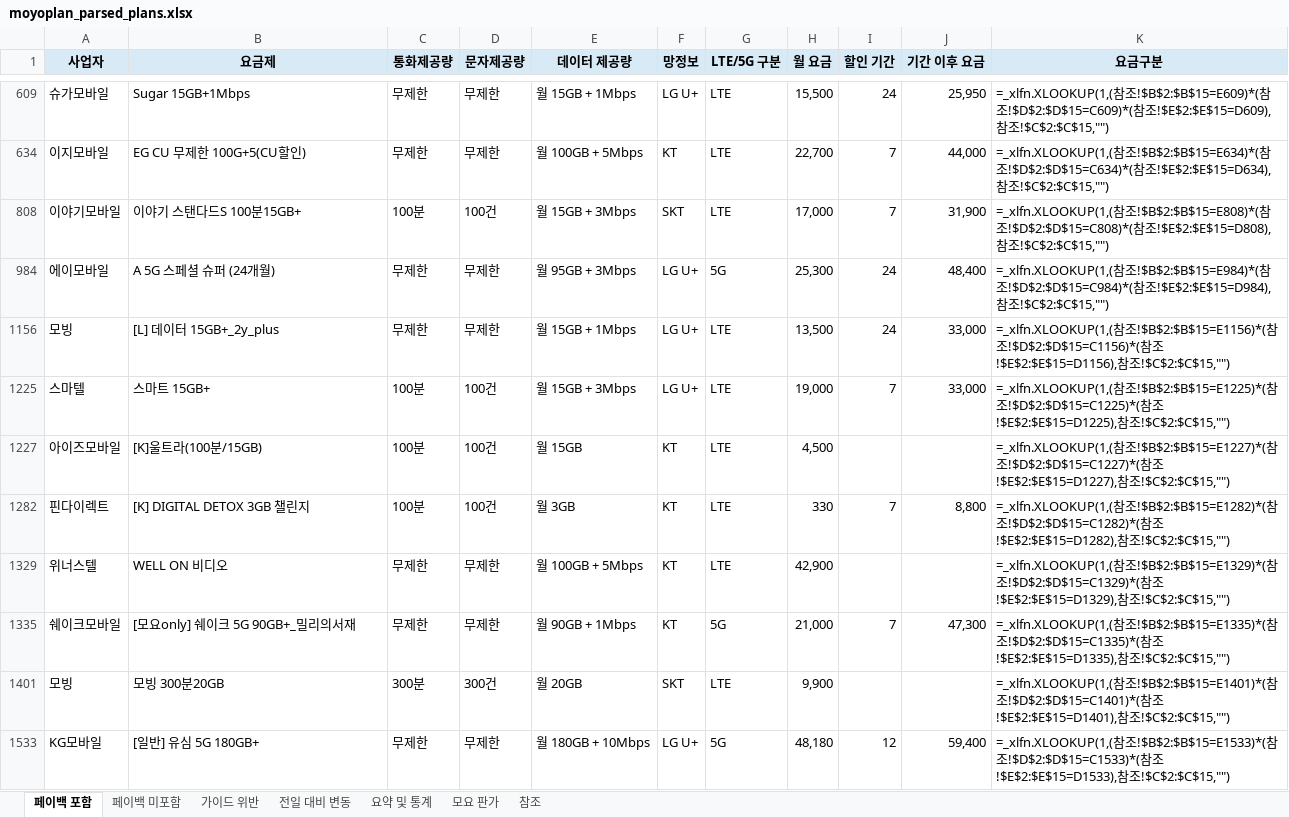
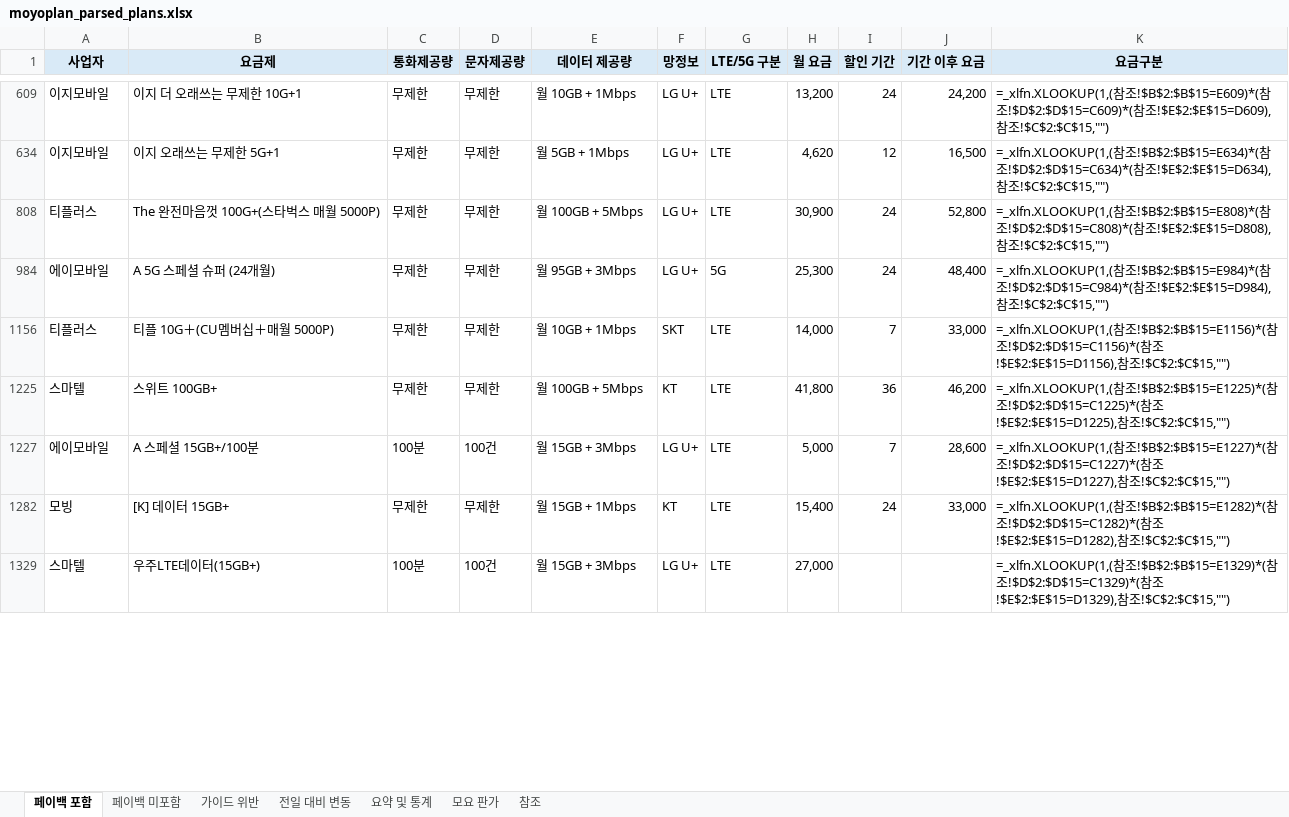
Before and after one commit to kjch444-sketchs/moyoplan-crawler, an Excel workbook: moyoplan_parsed_plans.xlsx, sheet 페이백 포함, drawn as a sheet; only a part is shown, gaps mark what is left out; values as stored, in another font and other column widths than the file's, no borders; formulas without a stored value are shown as written; removed rows and columns are numbered as before the commit, all else as after; the diff covers the shown part only; the diff names each change by its address in the sheet, - before the commit and + after, or states it on an @@ line.

```diff
--- a/moyoplan_parsed_plans.xlsx (sheet 페이백 포함)
+++ b/moyoplan_parsed_plans.xlsx (sheet 페이백 포함)
-A609 (사업자): 슈가모바일
+A609 (사업자): 이지모바일
-B609 (요금제): Sugar 15GB+1Mbps
+B609 (요금제): 이지 더 오래쓰는 무제한 10G+1
-E609 (데이터 제공량): 월 15GB + 1Mbps
+E609 (데이터 제공량): 월 10GB + 1Mbps
-H609 (월 요금): 15,500
+H609 (월 요금): 13,200
-J609 (기간 이후 요금): 25,950
+J609 (기간 이후 요금): 24,200
-B634 (요금제): EG CU 무제한 100G+5(CU할인)
+B634 (요금제): 이지 오래쓰는 무제한 5G+1
-E634 (데이터 제공량): 월 100GB + 5Mbps
+E634 (데이터 제공량): 월 5GB + 1Mbps
-F634 (망정보): KT
+F634 (망정보): LG U+
-H634 (월 요금): 22,700
+H634 (월 요금): 4,620
-I634 (할인 기간): 7
+I634 (할인 기간): 12
-J634 (기간 이후 요금): 44,000
+J634 (기간 이후 요금): 16,500
-row 808: 이야기모바일 | 이야기 스탠다드S 100분15GB+ | 100분 | 100건 | 월 15GB + 3Mbps | SKT | LTE | 17,000 | 7 | 31,900 | =_xlfn.XLOOKUP(1,(참조!$B$2:$B$15=E808)*(참조!$D$2:$D$15=C808)*(참조!$E$2:$E$15=D808),참조!$C$2:$C$15,"")
+row 808: 티플러스 | The 완전마음껏 100G+(스타벅스 매월 5000P) | 무제한 | 무제한 | 월 100GB + 5Mbps | LG U+ | LTE | 30,900 | 24 | 52,800 | =_xlfn.XLOOKUP(1,(참조!$B$2:$B$15=E808)*(참조!$D$2:$D$15=C808)*(참조!$E$2:$E$15=D808),참조!$C$2:$C$15,"")
+row 1156: 티플러스 | 티플 10G＋(CU멤버십＋매월 5000P) | 무제한 | 무제한 | 월 10GB + 1Mbps | SKT | LTE | 14,000 | 7 | 33,000 | =_xlfn.XLOOKUP(1,(참조!$B$2:$B$15=E1156)*(참조!$D$2:$D$15=C1156)*(참조!$E$2:$E$15=D1156),참조!$C$2:$C$15,"")
+row 1225: 스마텔 | 스위트 100GB+ | 무제한 | 무제한 | 월 100GB + 5Mbps | KT | LTE | 41,800 | 36 | 46,200 | =_xlfn.XLOOKUP(1,(참조!$B$2:$B$15=E1225)*(참조!$D$2:$D$15=C1225)*(참조!$E$2:$E$15=D1225),참조!$C$2:$C$15,"")
+row 1227: 에이모바일 | A 스페셜 15GB+/100분 | 100분 | 100건 | 월 15GB + 3Mbps | LG U+ | LTE | 5,000 | 7 | 28,600 | =_xlfn.XLOOKUP(1,(참조!$B$2:$B$15=E1227)*(참조!$D$2:$D$15=C1227)*(참조!$E$2:$E$15=D1227),참조!$C$2:$C$15,"")
-B1282 (요금제): [L] 데이터 15GB+_2y_plus
+B1282 (요금제): [K] 데이터 15GB+
-F1282 (망정보): LG U+
+F1282 (망정보): KT
-H1282 (월 요금): 13,500
+H1282 (월 요금): 15,400
-K1282 (요금구분): …참조!$B$2:$B$15=E1156)*(참조!$D$2:$D$15=C1156)*(참조!$E$2:$E$15=D1156),참조…
+K1282 (요금구분): …참조!$B$2:$B$15=E1282)*(참조!$D$2:$D$15=C1282)*(참조!$E$2:$E$15=D1282),참조…
-B1329 (요금제): 스마트 15GB+
+B1329 (요금제): 우주LTE데이터(15GB+)
-H1329 (월 요금): 19,000
+H1329 (월 요금): 27,000
-I1329 (할인 기간): 7
+I1329 (할인 기간): (empty)
-J1329 (기간 이후 요금): 33,000
+J1329 (기간 이후 요금): (empty)
-K1329 (요금구분): …참조!$B$2:$B$15=E1225)*(참조!$D$2:$D$15=C1225)*(참조!$E$2:$E$15=D1225),참조…
+K1329 (요금구분): …참조!$B$2:$B$15=E1329)*(참조!$D$2:$D$15=C1329)*(참조!$E$2:$E$15=D1329),참조…
-row 1227: 아이즈모바일 | [K]울트라(100분/15GB) | 100분 | 100건 | 월 15GB | KT | LTE | 4,500 |  |  | =_xlfn.XLOOKUP(1,(참조!$B$2:$B$15=E1227)*(참조!$D$2:$D$15=C1227)*(참조!$E$2:$E$15=D1227),참조!$C$2:$C$15,"")
-row 1282: 핀다이렉트 | [K] DIGITAL DETOX 3GB 챌린지 | 100분 | 100건 | 월 3GB | KT | LTE | 330 | 7 | 8,800 | =_xlfn.XLOOKUP(1,(참조!$B$2:$B$15=E1282)*(참조!$D$2:$D$15=C1282)*(참조!$E$2:$E$15=D1282),참조!$C$2:$C$15,"")
-row 1329: 위너스텔 | WELL ON 비디오 | 무제한 | 무제한 | 월 100GB + 5Mbps | KT | LTE | 42,900 |  |  | =_xlfn.XLOOKUP(1,(참조!$B$2:$B$15=E1329)*(참조!$D$2:$D$15=C1329)*(참조!$E$2:$E$15=D1329),참조!$C$2:$C$15,"")
-row 1335: 쉐이크모바일 | [모요only] 쉐이크 5G 90GB+_밀리의서재 | 무제한 | 무제한 | 월 90GB + 1Mbps | KT | 5G | 21,000 | 7 | 47,300 | =_xlfn.XLOOKUP(1,(참조!$B$2:$B$15=E1335)*(참조!$D$2:$D$15=C1335)*(참조!$E$2:$E$15=D1335),참조!$C$2:$C$15,"")
-row 1401: 모빙 | 모빙 300분20GB | 300분 | 300건 | 월 20GB | SKT | LTE | 9,900 |  |  | =_xlfn.XLOOKUP(1,(참조!$B$2:$B$15=E1401)*(참조!$D$2:$D$15=C1401)*(참조!$E$2:$E$15=D1401),참조!$C$2:$C$15,"")
-row 1533: KG모바일 | [일반] 유심 5G 180GB+ | 무제한 | 무제한 | 월 180GB + 10Mbps | LG U+ | 5G | 48,180 | 12 | 59,400 | =_xlfn.XLOOKUP(1,(참조!$B$2:$B$15=E1533)*(참조!$D$2:$D$15=C1533)*(참조!$E$2:$E$15=D1533),참조!$C$2:$C$15,"")
```
Also changed, not shown: 16 added rows, 13 removed rows and 40 edited cells elsewhere in this sheet, sheet 전일 대비 변동, sheet 페이백 미포함, sheet 요약 및 통계, hidden cells.
